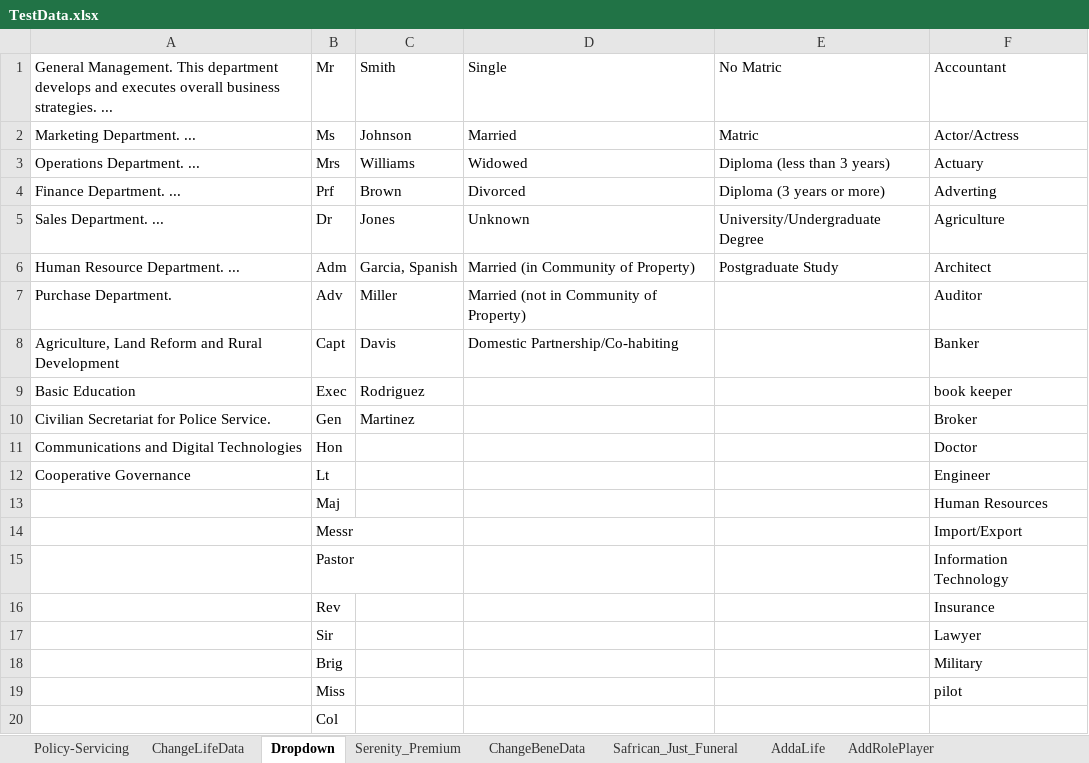
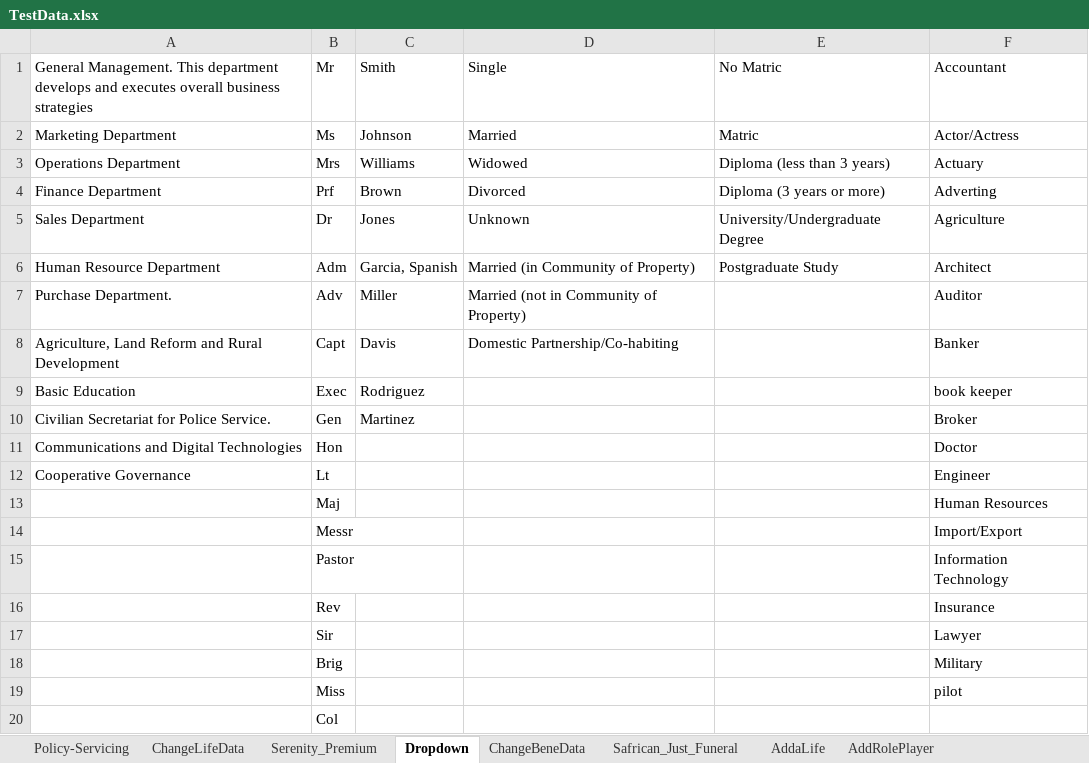
Before and after one commit to NapeBoshielo/sanlamNew, an Excel workbook: ILR_TestSuite/MIP UAT Test Scenarios/TestData.xlsx, sheet Dropdown, drawn as a sheet; values as stored, in another font and other column widths than the file's, no borders; the diff names each change by its address in the sheet, - before the commit and + after, or states it on an @@ line.

```diff
--- a/ILR_TestSuite/MIP UAT Test Scenarios/TestData.xlsx (sheet Dropdown)
+++ b/ILR_TestSuite/MIP UAT Test Scenarios/TestData.xlsx (sheet Dropdown)
@@ sheet tab order changed: Policy-Servicing | ChangeLifeData | Serenity_Premium | Dropdown | ChangeBeneData | Safrican_Just_Funeral | AddaLife | AddRolePlayer @@
-A1: …overall business strategies. ...
+A1: …overall business strategies
-A2: Marketing Department. ...
+A2: Marketing Department
-A3: Operations Department. ...
+A3: Operations Department
-A4: Finance Department. ...
+A4: Finance Department
-A5: Sales Department. ...
+A5: Sales Department
-A6: Human Resource Department. ...
+A6: Human Resource Department
```
Also changed, not shown: sheet Policy-Servicing, sheet ChangeLifeData, sheet AddaLife, sheet AddRolePlayer, 12 other files.
